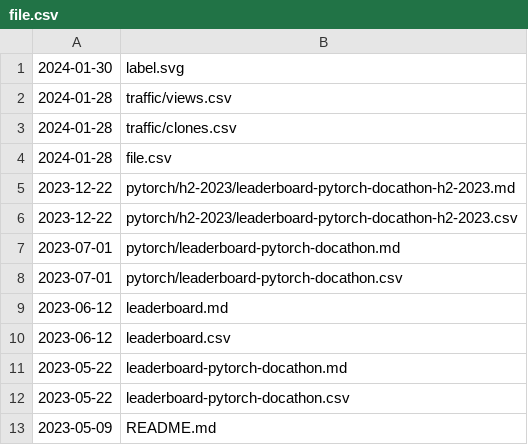
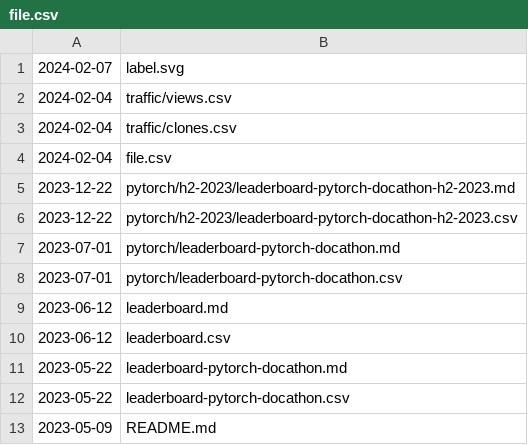
Before and after one commit to svekars/test-stats, a CSV file: file.csv, drawn as a sheet.

Commit message:
Automatically updated using GitHub Actions

```diff
--- a/file.csv
+++ b/file.csv
@@ -1,5 +1,5 @@
-2024-01-30,label.svg
-2024-01-28,traffic/views.csv
-2024-01-28,traffic/clones.csv
-2024-01-28,file.csv
+2024-02-07,label.svg
+2024-02-04,traffic/views.csv
+2024-02-04,traffic/clones.csv
+2024-02-04,file.csv
 2023-12-22,pytorch/h2-2023/leaderboard-pytorch-docathon-h2-2023.md
```
